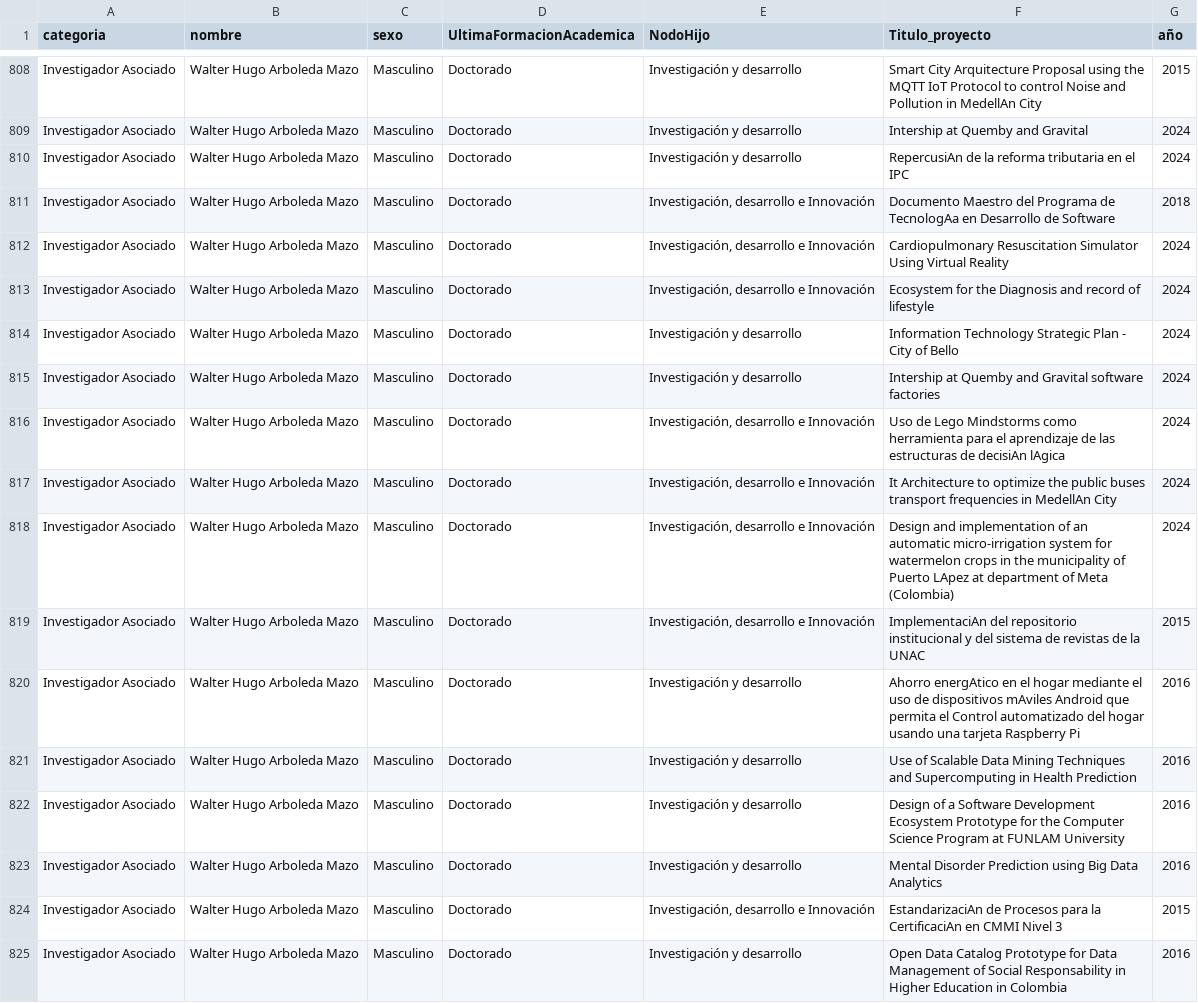
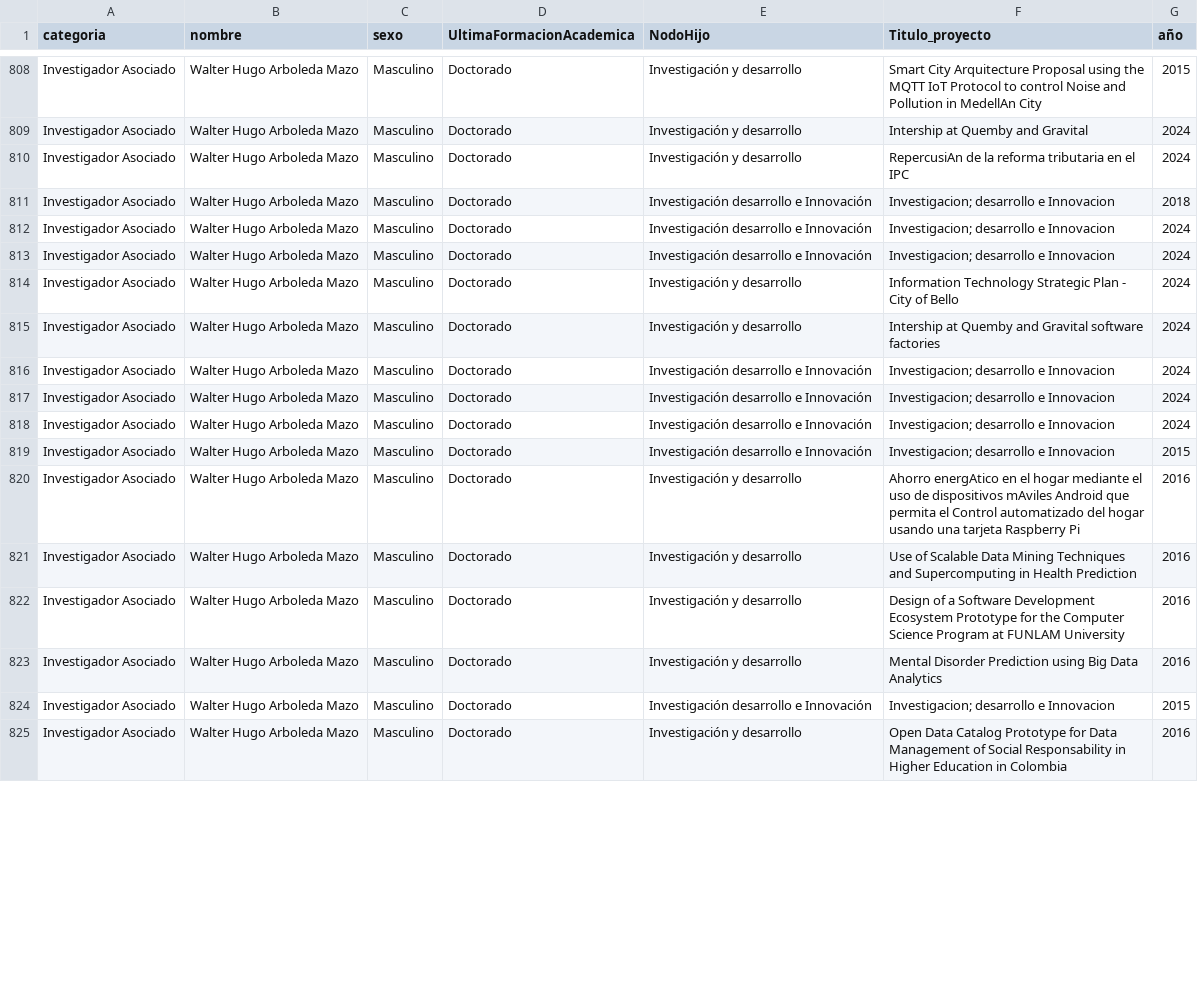
Before and after one commit to andrius7968/Scraping, a CSV file: cv_datos_generales.csv, drawn as a sheet; only a part is shown, gaps mark what is left out; the diff covers the shown part only.

```diff
--- a/cv_datos_generales.csv
+++ b/cv_datos_generales.csv
@@ -810,11 +810,11 @@ Investigador Asociado,Walter Hugo Arboleda Mazo,Masculino,Doctorado,Investigaci
 Investigador Asociado,Walter Hugo Arboleda Mazo,Masculino,Doctorado,Investigación y desarrollo,RepercusiAn de la reforma tributaria en el IPC,2024
-Investigador Asociado,Walter Hugo Arboleda Mazo,Masculino,Doctorado,"Investigación, desarrollo e Innovación",Documento Maestro del Programa de TecnologAa en Desarrollo de Software,2018
-Investigador Asociado,Walter Hugo Arboleda Mazo,Masculino,Doctorado,"Investigación, desarrollo e Innovación",Cardiopulmonary Resuscitation Simulator Using Virtual Reality,2024
-Investigador Asociado,Walter Hugo Arboleda Mazo,Masculino,Doctorado,"Investigación, desarrollo e Innovación",Ecosystem for the Diagnosis and record of lifestyle,2024
+Investigador Asociado,Walter Hugo Arboleda Mazo,Masculino,Doctorado,Investigación desarrollo e Innovación,Investigacion; desarrollo e Innovacion,2018
+Investigador Asociado,Walter Hugo Arboleda Mazo,Masculino,Doctorado,Investigación desarrollo e Innovación,Investigacion; desarrollo e Innovacion,2024
+Investigador Asociado,Walter Hugo Arboleda Mazo,Masculino,Doctorado,Investigación desarrollo e Innovación,Investigacion; desarrollo e Innovacion,2024
 Investigador Asociado,Walter Hugo Arboleda Mazo,Masculino,Doctorado,Investigación y desarrollo,Information Technology Strategic Plan - City of Bello,2024
 Investigador Asociado,Walter Hugo Arboleda Mazo,Masculino,Doctorado,Investigación y desarrollo,Intership at Quemby and Gravital software factories,2024
-Investigador Asociado,Walter Hugo Arboleda Mazo,Masculino,Doctorado,"Investigación, desarrollo e Innovación",Uso de Lego Mindstorms como herramienta para el aprendizaje de las estructuras de decisiAn lAgica,2024
-Investigador Asociado,Walter Hugo Arboleda Mazo,Masculino,Doctorado,"Investigación, desarrollo e Innovación",It Architecture to optimize the public buses transport frequencies in MedellAn City,2024
-Investigador Asociado,Walter Hugo Arboleda Mazo,Masculino,Doctorado,"Investigación, desarrollo e Innovación",Design and implementation of an automatic micro-irrigation system for watermelon crops in the municipality of Puerto LApez at department of Meta (Colombia),2024
-Investigador Asociado,Walter Hugo Arboleda Mazo,Masculino,Doctorado,"Investigación, desarrollo e Innovación",ImplementaciAn del repositorio institucional y del sistema de revistas de la UNAC,2015
+Investigador Asociado,Walter Hugo Arboleda Mazo,Masculino,Doctorado,Investigación desarrollo e Innovación,Investigacion; desarrollo e Innovacion,2024
+Investigador Asociado,Walter Hugo Arboleda Mazo,Masculino,Doctorado,Investigación desarrollo e Innovación,Investigacion; desarrollo e Innovacion,2024
+Investigador Asociado,Walter Hugo Arboleda Mazo,Masculino,Doctorado,Investigación desarrollo e Innovación,Investigacion; desarrollo e Innovacion,2024
+Investigador Asociado,Walter Hugo Arboleda Mazo,Masculino,Doctorado,Investigación desarrollo e Innovación,Investigacion; desarrollo e Innovacion,2015
 Investigador Asociado,Walter Hugo Arboleda Mazo,Masculino,Doctorado,Investigación y desarrollo,Ahorro energAtico en el hogar mediante el uso de dispositivos mAviles Android que permita el Control automatizado del hogar usando una tarjeta Raspberry Pi,2016
@@ -823,3 +823,3 @@ Investigador Asociado,Walter Hugo Arboleda Mazo,Masculino,Doctorado,Investigaci
 Investigador Asociado,Walter Hugo Arboleda Mazo,Masculino,Doctorado,Investigación y desarrollo,Mental Disorder Prediction using Big Data Analytics,2016
-Investigador Asociado,Walter Hugo Arboleda Mazo,Masculino,Doctorado,"Investigación, desarrollo e Innovación",EstandarizaciAn de Procesos para la CertificaciAn en CMMI Nivel 3,2015
+Investigador Asociado,Walter Hugo Arboleda Mazo,Masculino,Doctorado,Investigación desarrollo e Innovación,Investigacion; desarrollo e Innovacion,2015
 Investigador Asociado,Walter Hugo Arboleda Mazo,Masculino,Doctorado,Investigación y desarrollo,Open Data Catalog Prototype for Data Management of Social Responsability in Higher Education in Colombia,2016
```
Also changed, not shown: 129 edited cells elsewhere in this file, 6 other files.
